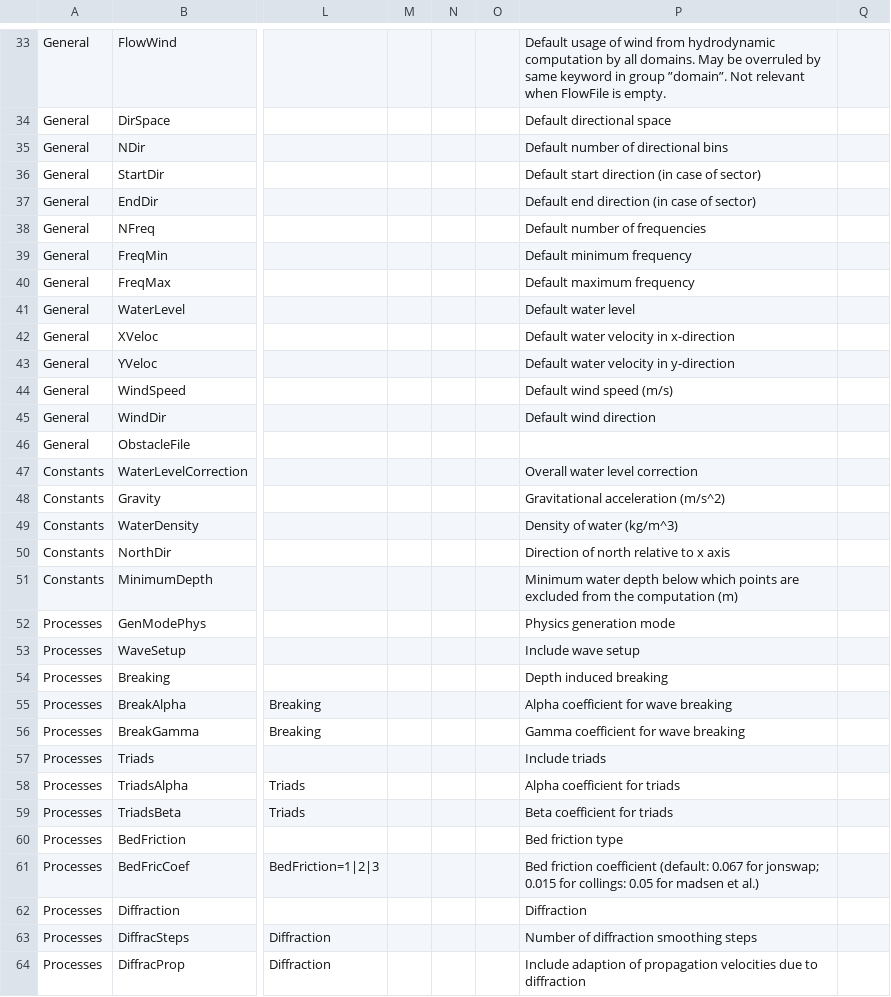
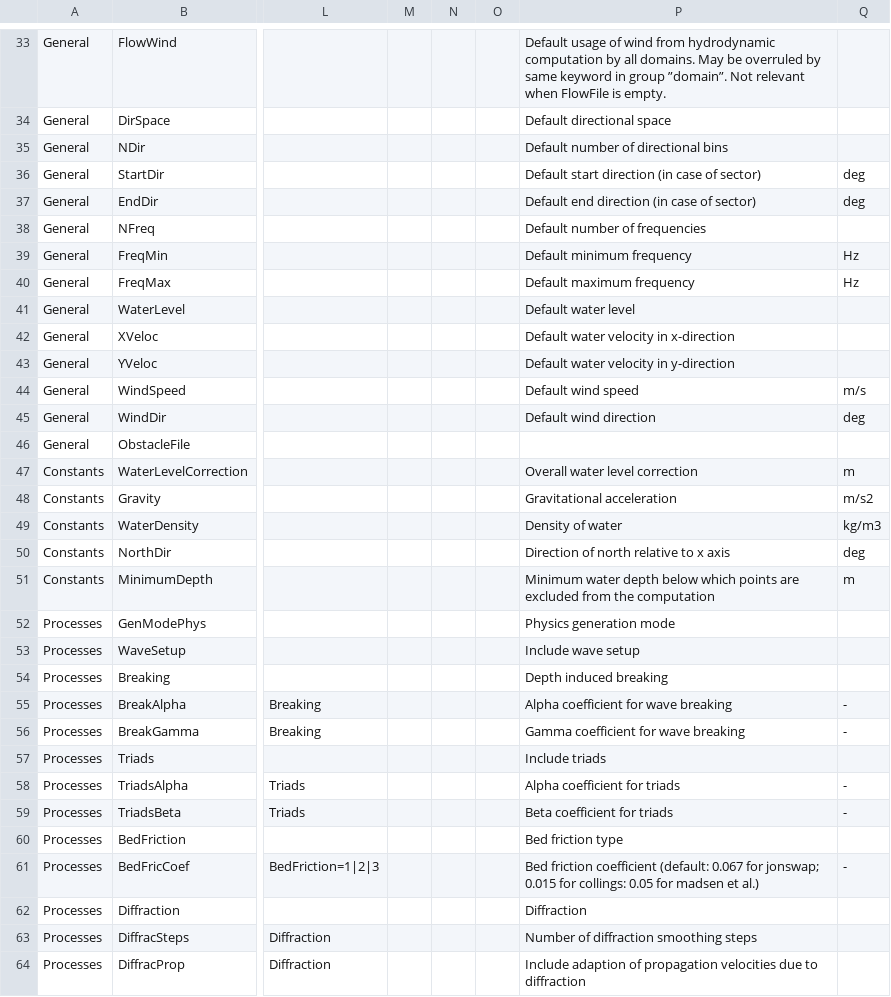
Before and after one commit to Deltares-research/DHYDROGUI, a CSV file: src/DeltaShell.Plugins.FMSuite.Wave/dwave-properties.csv, drawn as a sheet; only a part is shown, gaps mark what is left out; the diff covers the shown part only; the diff names each change by its address in the sheet, - before the commit and + after, or states it on an @@ line.

```diff
--- a/src/DeltaShell.Plugins.FMSuite.Wave/dwave-properties.csv
+++ b/src/DeltaShell.Plugins.FMSuite.Wave/dwave-properties.csv
-Q36:Q37: (empty)
+Q36:Q37: deg
-Q39:Q40: (empty)
+Q39:Q40: Hz
-P44: Default wind speed (m/s)
+P44: Default wind speed
-Q44: (empty)
+Q44: m/s
-Q45: (empty)
+Q45: deg
-Q47: (empty)
+Q47: m
-P48: Gravitational acceleration (m/s^2)
+P48: Gravitational acceleration
-Q48: (empty)
+Q48: m/s2
-P49: Density of water (kg/m^3)
+P49: Density of water
-Q49: (empty)
+Q49: kg/m3
-Q50: (empty)
+Q50: deg
-P51: …the computation (m)
+P51: …the computation
-Q51: (empty)
+Q51: m
-Q55:Q56: (empty)
+Q55:Q56: -
-Q58:Q59: (empty)
+Q58:Q59: -
-Q61: (empty)
+Q61: -
```
Also changed, not shown: 12 edited cells elsewhere in this file, src/DeltaShell.Plugins.FMSuite.FlowFM/dflowfm-properties.csv.
